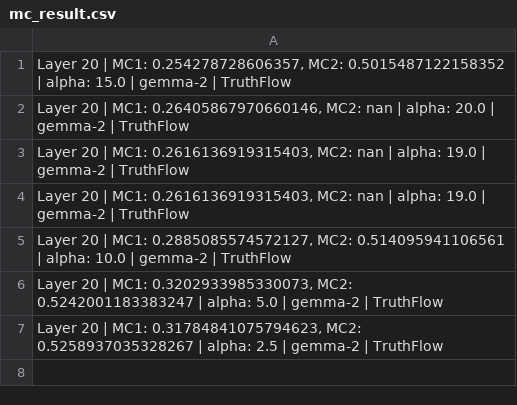
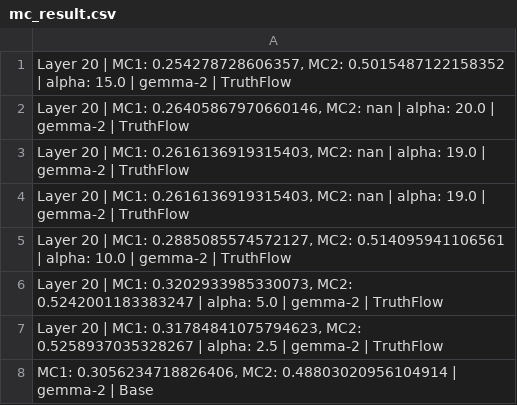
Before and after one commit to ilatims-b/Viveka, a CSV file: Mod_TruthFlow/mc_result.csv, drawn as a sheet.

Commit message:
Add files via upload

```diff
--- a/Mod_TruthFlow/mc_result.csv
+++ b/Mod_TruthFlow/mc_result.csv
@@ -7 +7,2 @@
 "Layer 20 | MC1: 0.31784841075794623, MC2: 0.5258937035328267 | alpha: 2.5 | gemma-2 | TruthFlow",
+"MC1: 0.3056234718826406, MC2: 0.48803020956104914 | gemma-2 | Base",
```
